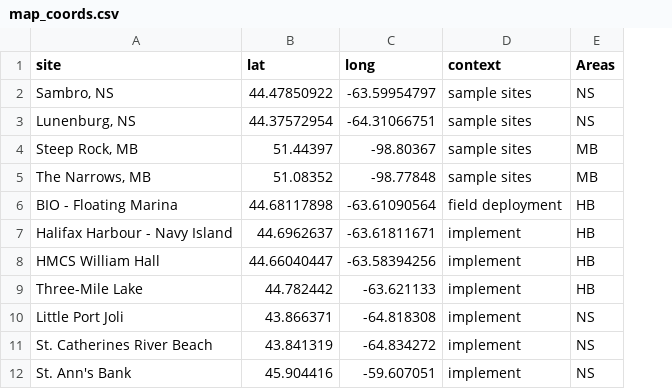
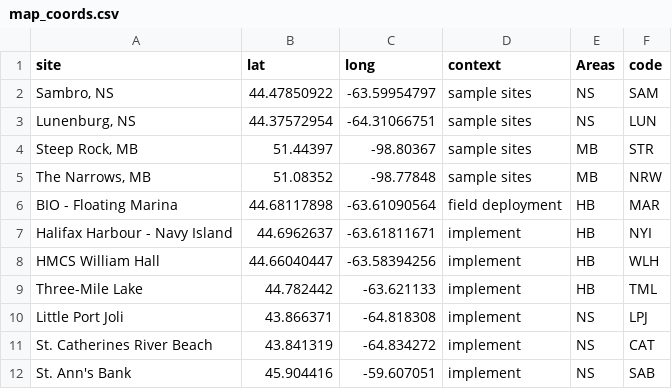
Before and after one commit to dfo-mar-mpas/FASTeDNA, a CSV file: data/map_coords.csv, drawn as a sheet; the diff names each change by its address in the sheet, - before the commit and + after, or states it on an @@ line.

Commit message:
added the abbreviations

```diff
--- a/data/map_coords.csv
+++ b/data/map_coords.csv
+column F (code), rows 2-12: SAM | LUN | STR | NRW | MAR | NYI | WLH | TML | LPJ | CAT | SAB
```
